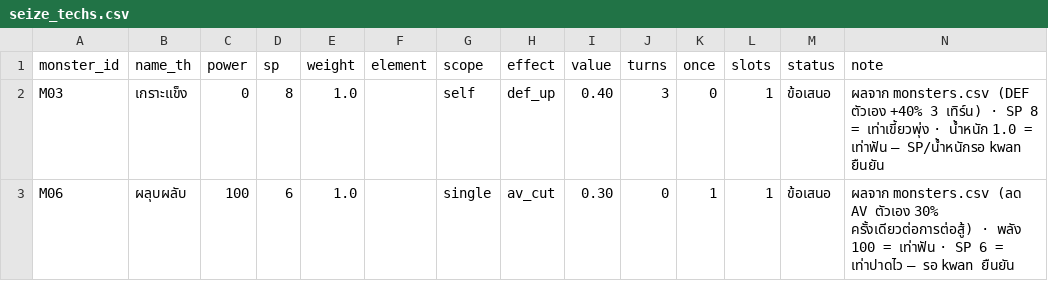
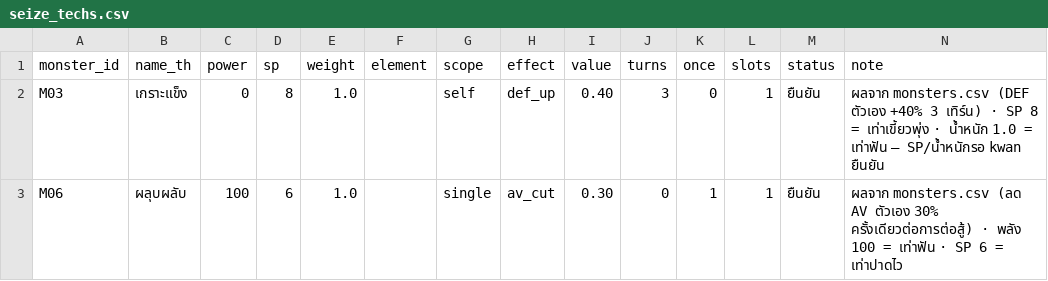
Before and after one commit to pongsaton-stack/caveman, a CSV file: reborner/data/seize_techs.csv, drawn as a sheet.

```diff
--- a/reborner/data/seize_techs.csv
+++ b/reborner/data/seize_techs.csv
@@ -1,3 +1,3 @@
 monster_id,name_th,power,sp,weight,element,scope,effect,value,turns,once,slots,status,note
-M03,เกราะแข็ง,0,8,1.0,,self,def_up,0.40,3,0,1,ข้อเสนอ,ผลจาก monsters.csv (DEF ตัวเอง +40% 3 เทิร์น) · SP 8 = เท่าเขี้ยวพุ่ง · น้ำหนัก 1.0 = เท่าฟัน — SP/น้ำหนักรอ kwan ยืนยัน
-M06,ผลุบผลับ,100,6,1.0,,single,av_cut,0.30,0,1,1,ข้อเสนอ,ผลจาก monsters.csv (ลด AV ตัวเอง 30% ครั้งเดียวต่อการต่อสู้) · พลัง 100 = เท่าฟัน · SP 6 = เท่าปาดไว — รอ kwan ยืนยัน
+M03,เกราะแข็ง,0,8,1.0,,self,def_up,0.40,3,0,1,ยืนยัน,ผลจาก monsters.csv (DEF ตัวเอง +40% 3 เทิร์น) · SP 8 = เท่าเขี้ยวพุ่ง · น้ำหนัก 1.0 = เท่าฟัน — SP/น้ำหนักรอ kwan ยืนยัน
+M06,ผลุบผลับ,100,6,1.0,,single,av_cut,0.30,0,1,1,ยืนยัน,ผลจาก monsters.csv (ลด AV ตัวเอง 30% ครั้งเดียวต่อการต่อสู้) · พลัง 100 = เท่าฟัน · SP 6 = เท่าปาดไว
```
Also changed, not shown: 4 other files.
